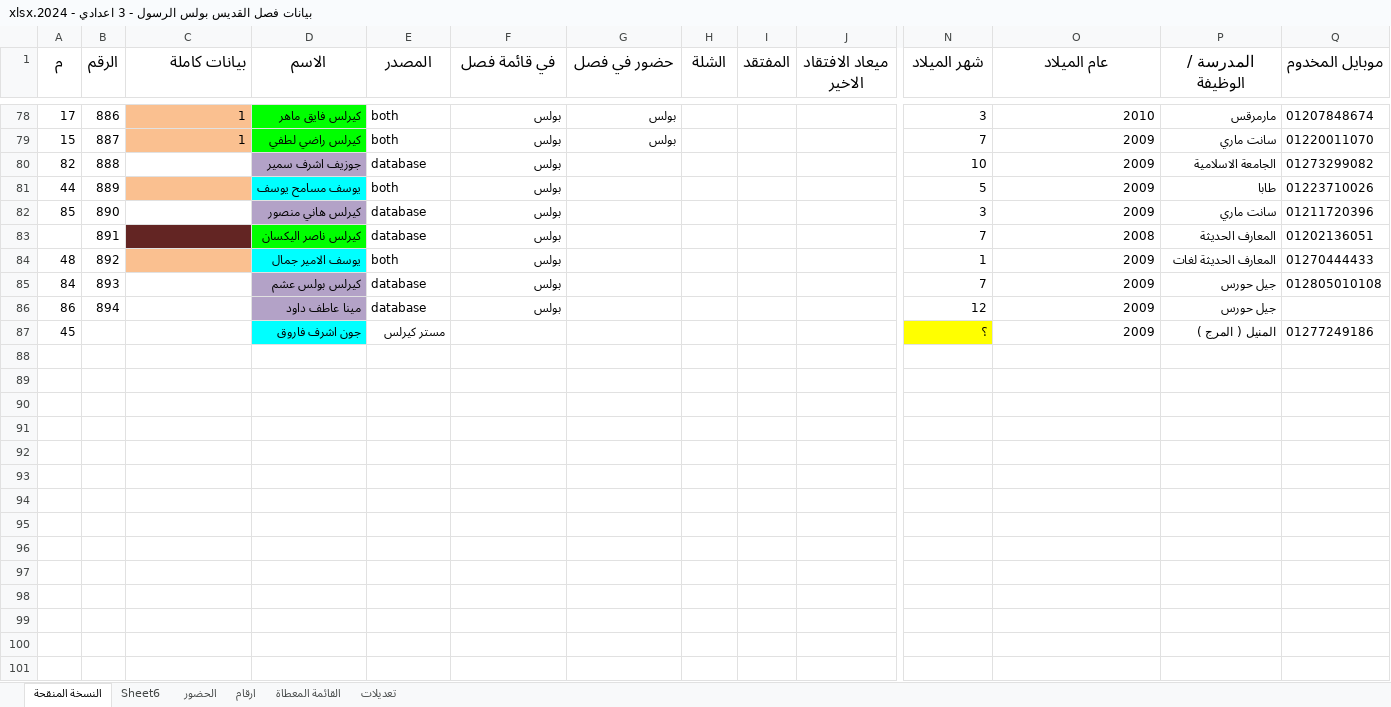
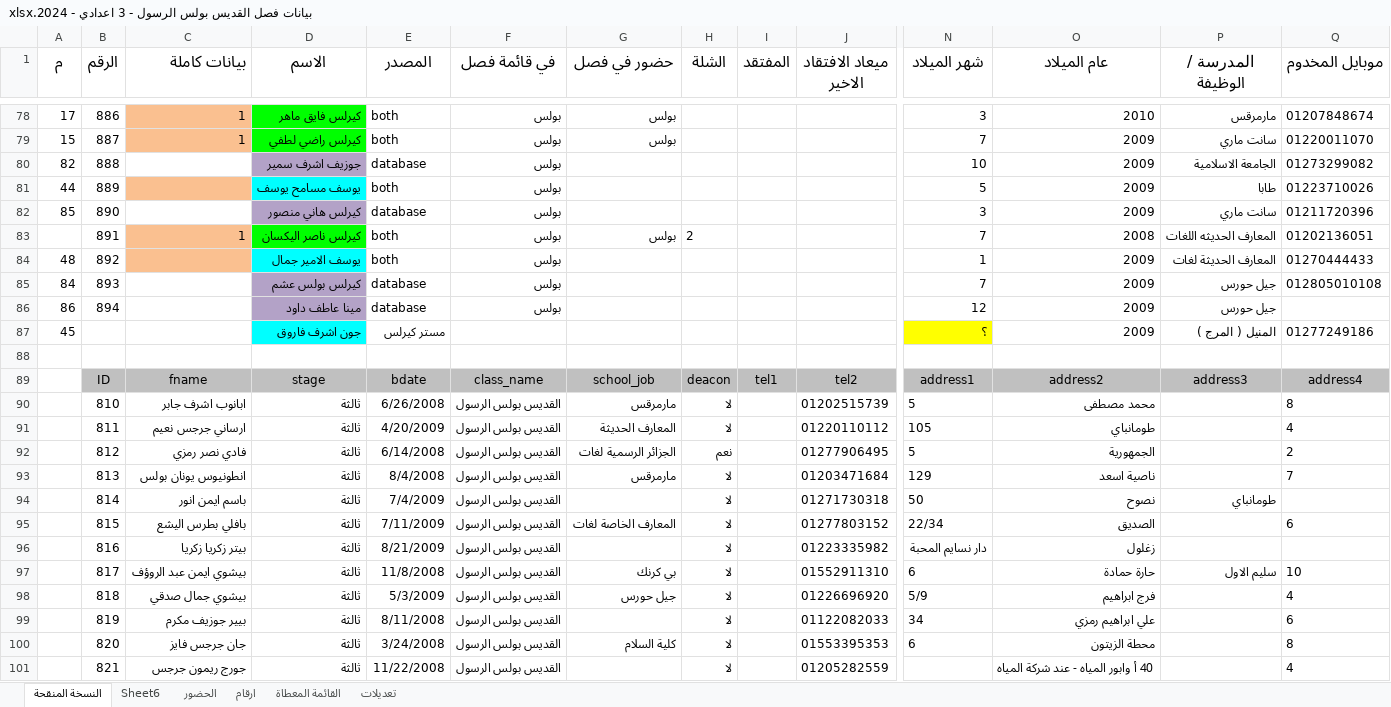
Before and after one commit to KyrillosMorgan/preparatory, an Excel workbook: Apparatus/بيانات فصل القديس بولس الرسول - 3 اعدادي - 2024.xlsx, sheet النسخة المنقحة, drawn as a sheet; only a part is shown, gaps mark what is left out; values as stored, in another font and other column widths than the file's, no borders; conditional formats and table styles not drawn; rows hold the shown columns only; the diff covers the shown part only; the diff names each change by its address in the sheet, - before the commit and + after, or states it on an @@ line.

Commit message:
Data edits

```diff
--- a/Apparatus/بيانات فصل القديس بولس الرسول - 3 اعدادي - 2024.xlsx (sheet النسخة المنقحة)
+++ b/Apparatus/بيانات فصل القديس بولس الرسول - 3 اعدادي - 2024.xlsx (sheet النسخة المنقحة)
-C83 (بيانات كاملة): (empty)
+C83 (بيانات كاملة): 1
-C83 fill: #632523
+C83 fill: #FAC090
-E83 (المصدر): database
+E83 (المصدر): both
-G83 (حضور في فصل): (empty)
+G83 (حضور في فصل): بولس
-H83 (الشلة): (empty)
+H83 (الشلة): 2
-P83 (المدرسة / الوظيفة): المعارف الحديثة
+P83 (المدرسة / الوظيفة): المعارف الحديثه اللغات
+row 88: (empty)
+row 89:  | ID | fname | stage | bdate | class_name | school_job | deacon | tel1 | tel2 | address1 | address2 | address3 | address4
+row 90:  | 810 | ابانوب اشرف جابر | ثالثة | 6/26/2008 | القديس بولس الرسول | مارمرقس | لا |  | 01202515739 | 5 | محمد مصطفى |  | 8
+row 91:  | 811 | ارساني جرجس نعيم | ثالثة | 4/20/2009 | القديس بولس الرسول | المعارف الحديثة | لا |  | 01220110112 | 105 | طومانباي |  | 4
+row 92:  | 812 | فادي نصر رمزي | ثالثة | 6/14/2008 | القديس بولس الرسول | الجزائر الرسمية لغات | نعم |  | 01277906495 | 5 | الجمهورية |  | 2
+row 93:  | 813 | انطونيوس يونان بولس | ثالثة | 8/4/2008 | القديس بولس الرسول | مارمرقس | لا |  | 01203471684 | 129 | ناصية اسعد |  | 7
+row 94:  | 814 | باسم ايمن انور | ثالثة | 7/4/2009 | القديس بولس الرسول |  | لا |  | 01271730318 | 50 | نصوح | طومانباي
+row 95:  | 815 | بافلي بطرس اليشع | ثالثة | 7/11/2009 | القديس بولس الرسول | المعارف الخاصة لغات | لا |  | 01277803152 | 22/34 | الصديق |  | 6
+row 96:  | 816 | بيتر زكريا زكريا | ثالثة | 8/21/2009 | القديس بولس الرسول |  | لا |  | 01223335982 | دار نسايم المحبة | زغلول
+row 97:  | 817 | بيشوي ايمن عبد الروؤف | ثالثة | 11/8/2008 | القديس بولس الرسول | بي كرنك | لا |  | 01552911310 | 6 | حارة حمادة | سليم الاول | 10
+row 98:  | 818 | بيشوي جمال صدقي | ثالثة | 5/3/2009 | القديس بولس الرسول | جيل حورس | لا |  | 01226696920 | 5/9 | فرج ابراهيم |  | 4
+row 99:  | 819 | بيير جوزيف مكرم | ثالثة | 8/11/2008 | القديس بولس الرسول |  | لا |  | 01122082033 | 34 | علي ابراهيم رمزي |  | 6
+row 100:  | 820 | جان جرجس فايز | ثالثة | 3/24/2008 | القديس بولس الرسول | كلية السلام | لا |  | 01553395353 | 6 | محطة الزيتون |  | 8
+row 101:  | 821 | جورج ريمون جرجس | ثالثة | 11/22/2008 | القديس بولس الرسول |  | لا |  | 01205282559 |  | 40 أ وابور المياه - عند شركة المياه |  | 4
```
Also changed, not shown: 44 added rows, 1 removed row and cell formats elsewhere in this sheet, sheet الحضور, 3 other files.
